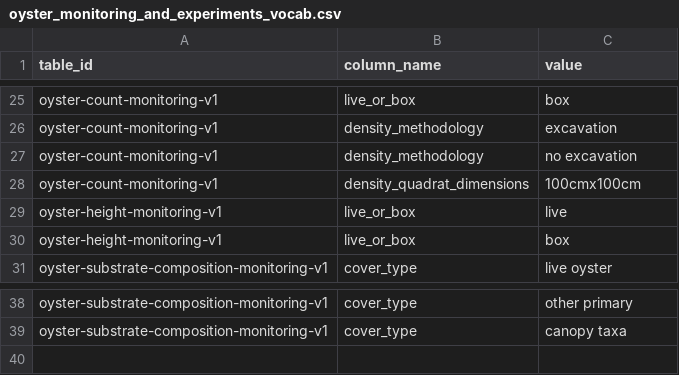
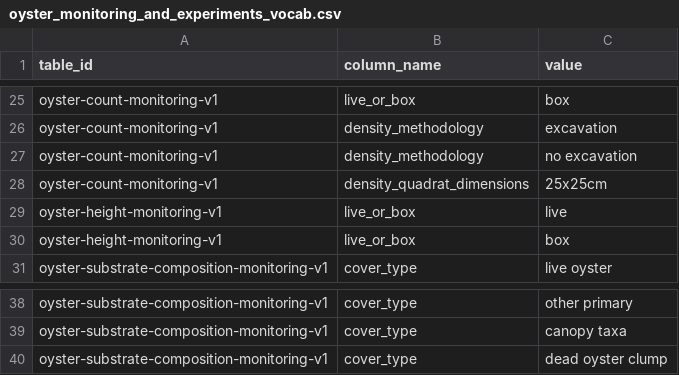
Before and after one commit to Smithsonian/marinegeo-metadata, a CSV file: table-metadata/categorical-values/oyster_monitoring_and_experiments_vocab.csv, drawn as a sheet; only a part is shown, gaps mark what is left out.

Commit message:
correct allowed dimensions for the oyster counts protocol

```diff
--- a/table-metadata/categorical-values/oyster_monitoring_and_experiments_vocab.csv
+++ b/table-metadata/categorical-values/oyster_monitoring_and_experiments_vocab.csv
@@ -27,3 +27,3 @@ oyster-count-monitoring-v1,density_methodology,excavation
 oyster-count-monitoring-v1,density_methodology,no excavation
-oyster-count-monitoring-v1,density_quadrat_dimensions,100cmx100cm
+oyster-count-monitoring-v1,density_quadrat_dimensions,25x25cm
 oyster-height-monitoring-v1,live_or_box,live
@@ -39 +39,2 @@ oyster-substrate-composition-monitoring-v1,cover_type,other primary
 oyster-substrate-composition-monitoring-v1,cover_type,canopy taxa
+oyster-substrate-composition-monitoring-v1,cover_type,dead oyster clump
```
